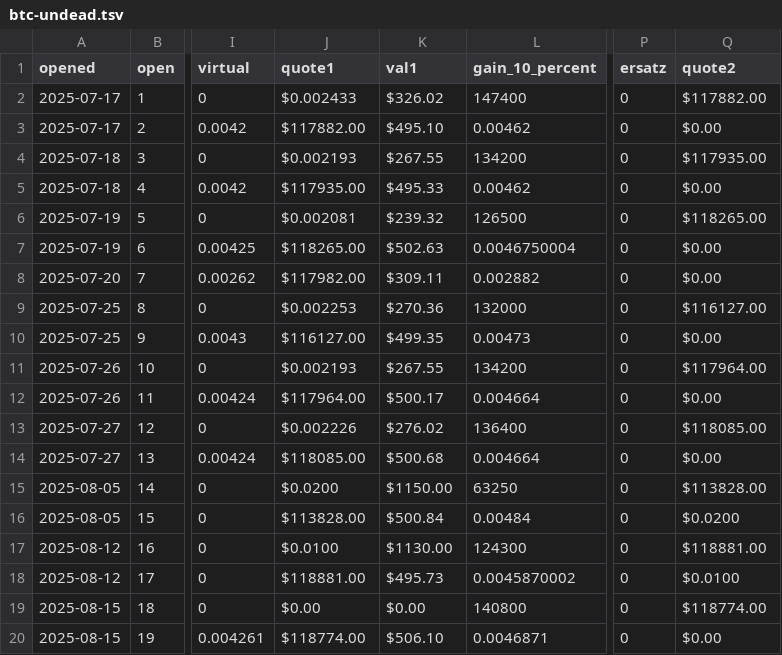
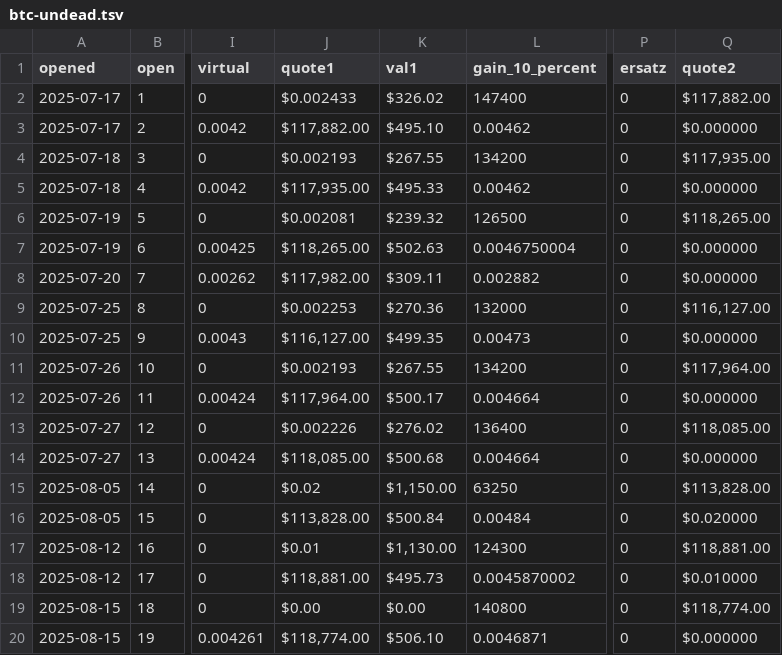
Before and after one commit to pivoteur/pivoteur.github.io, a TSV file: data/pivots/open/raw/btc-undead.tsv, drawn as a sheet; only a part is shown, gaps mark what is left out; the diff covers the shown part only; the diff names each change by its address in the sheet, - before the commit and + after, or states it on an @@ line.

```diff
--- a/data/pivots/open/raw/btc-undead.tsv
+++ b/data/pivots/open/raw/btc-undead.tsv
-Q2 (quote2): $117882.00
+Q2 (quote2): $117,882.00
-J3 (quote1): $117882.00
+J3 (quote1): $117,882.00
-Q3 (quote2): $0.00
+Q3 (quote2): $0.000000
-Q4 (quote2): $117935.00
+Q4 (quote2): $117,935.00
-J5 (quote1): $117935.00
+J5 (quote1): $117,935.00
-Q5 (quote2): $0.00
+Q5 (quote2): $0.000000
-Q6 (quote2): $118265.00
+Q6 (quote2): $118,265.00
-J7 (quote1): $118265.00
+J7 (quote1): $118,265.00
-Q7:Q8 (quote2): $0.00
+Q7:Q8 (quote2): $0.000000
-J8 (quote1): $117982.00
+J8 (quote1): $117,982.00
-Q9 (quote2): $116127.00
+Q9 (quote2): $116,127.00
-J10 (quote1): $116127.00
+J10 (quote1): $116,127.00
-Q10 (quote2): $0.00
+Q10 (quote2): $0.000000
-Q11 (quote2): $117964.00
+Q11 (quote2): $117,964.00
-J12 (quote1): $117964.00
+J12 (quote1): $117,964.00
-Q12 (quote2): $0.00
+Q12 (quote2): $0.000000
-Q13 (quote2): $118085.00
+Q13 (quote2): $118,085.00
-J14 (quote1): $118085.00
+J14 (quote1): $118,085.00
-Q14 (quote2): $0.00
+Q14 (quote2): $0.000000
-J15 (quote1): $0.0200
+J15 (quote1): $0.02
-K15 (val1): $1150.00
+K15 (val1): $1,150.00
-Q15 (quote2): $113828.00
+Q15 (quote2): $113,828.00
-J16 (quote1): $113828.00
+J16 (quote1): $113,828.00
-Q16 (quote2): $0.0200
+Q16 (quote2): $0.020000
-J17 (quote1): $0.0100
+J17 (quote1): $0.01
-K17 (val1): $1130.00
+K17 (val1): $1,130.00
-Q17 (quote2): $118881.00
+Q17 (quote2): $118,881.00
-J18 (quote1): $118881.00
+J18 (quote1): $118,881.00
-Q18 (quote2): $0.0100
+Q18 (quote2): $0.010000
-Q19 (quote2): $118774.00
+Q19 (quote2): $118,774.00
-J20 (quote1): $118774.00
+J20 (quote1): $118,774.00
-Q20 (quote2): $0.00
+Q20 (quote2): $0.000000
```
Also changed, not shown: 1 added row and 56 edited cells elsewhere in this file, data/pools/btc-undead.tsv.
